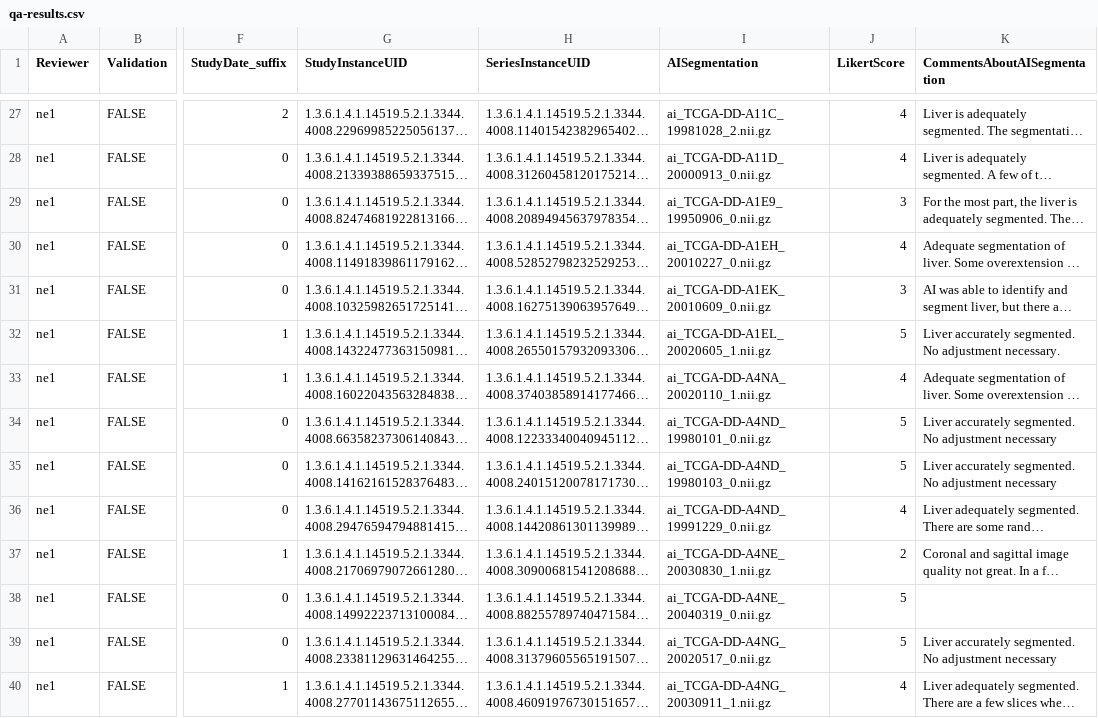
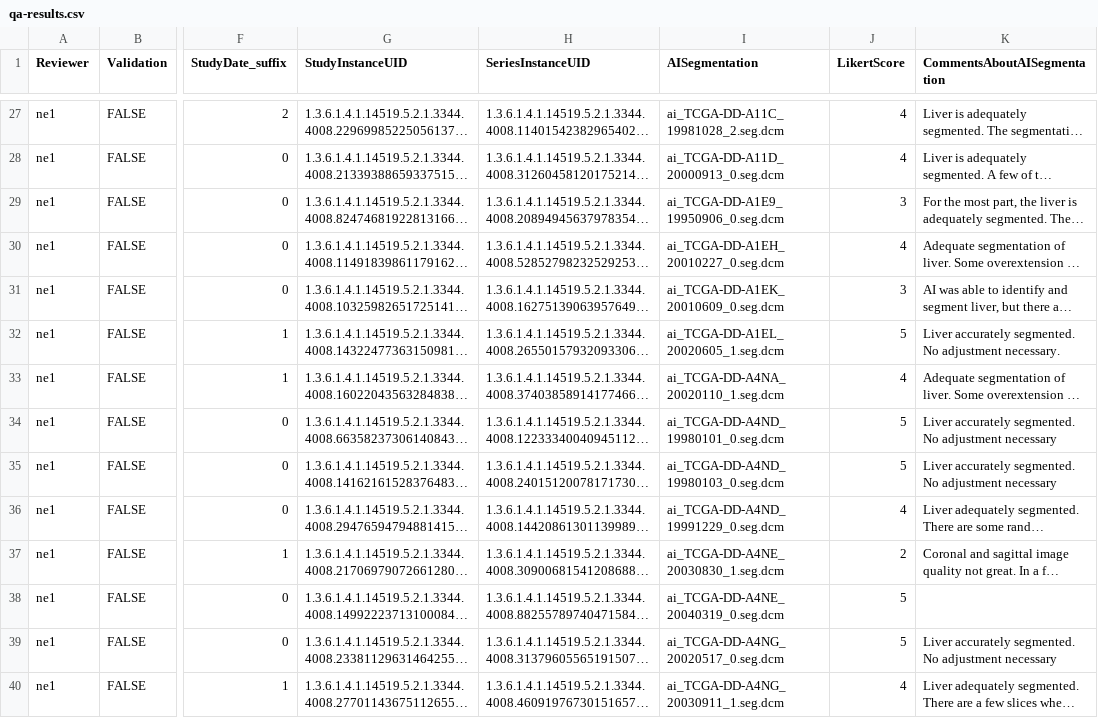
Before and after one commit to bamf-health/aimi-liver-ct, a CSV file: qa-results/qa-results.csv, drawn as a sheet; only a part is shown, gaps mark what is left out; long unchanged cells end in …; the diff covers the shown part only; the diff names each change by its address in the sheet, - before the commit and + after, or states it on an @@ line.

```diff
--- a/qa-results/qa-results.csv
+++ b/qa-results/qa-results.csv
-I27 (AISegmentation): ai_TCGA-DD-A11C_19981028_2.nii.gz
+I27 (AISegmentation): ai_TCGA-DD-A11C_19981028_2.seg.dcm
-I28 (AISegmentation): ai_TCGA-DD-A11D_20000913_0.nii.gz
+I28 (AISegmentation): ai_TCGA-DD-A11D_20000913_0.seg.dcm
-I29 (AISegmentation): ai_TCGA-DD-A1E9_19950906_0.nii.gz
+I29 (AISegmentation): ai_TCGA-DD-A1E9_19950906_0.seg.dcm
-I30 (AISegmentation): ai_TCGA-DD-A1EH_20010227_0.nii.gz
+I30 (AISegmentation): ai_TCGA-DD-A1EH_20010227_0.seg.dcm
-I31 (AISegmentation): ai_TCGA-DD-A1EK_20010609_0.nii.gz
+I31 (AISegmentation): ai_TCGA-DD-A1EK_20010609_0.seg.dcm
-I32 (AISegmentation): ai_TCGA-DD-A1EL_20020605_1.nii.gz
+I32 (AISegmentation): ai_TCGA-DD-A1EL_20020605_1.seg.dcm
-I33 (AISegmentation): ai_TCGA-DD-A4NA_20020110_1.nii.gz
+I33 (AISegmentation): ai_TCGA-DD-A4NA_20020110_1.seg.dcm
-I34 (AISegmentation): ai_TCGA-DD-A4ND_19980101_0.nii.gz
+I34 (AISegmentation): ai_TCGA-DD-A4ND_19980101_0.seg.dcm
-I35 (AISegmentation): ai_TCGA-DD-A4ND_19980103_0.nii.gz
+I35 (AISegmentation): ai_TCGA-DD-A4ND_19980103_0.seg.dcm
-I36 (AISegmentation): ai_TCGA-DD-A4ND_19991229_0.nii.gz
+I36 (AISegmentation): ai_TCGA-DD-A4ND_19991229_0.seg.dcm
-I37 (AISegmentation): ai_TCGA-DD-A4NE_20030830_1.nii.gz
+I37 (AISegmentation): ai_TCGA-DD-A4NE_20030830_1.seg.dcm
-I38 (AISegmentation): ai_TCGA-DD-A4NE_20040319_0.nii.gz
+I38 (AISegmentation): ai_TCGA-DD-A4NE_20040319_0.seg.dcm
-I39 (AISegmentation): ai_TCGA-DD-A4NG_20020517_0.nii.gz
+I39 (AISegmentation): ai_TCGA-DD-A4NG_20020517_0.seg.dcm
-I40 (AISegmentation): ai_TCGA-DD-A4NG_20030911_1.nii.gz
+I40 (AISegmentation): ai_TCGA-DD-A4NG_20030911_1.seg.dcm
```
Also changed, not shown: 91 edited cells elsewhere in this file, 7 other files.
